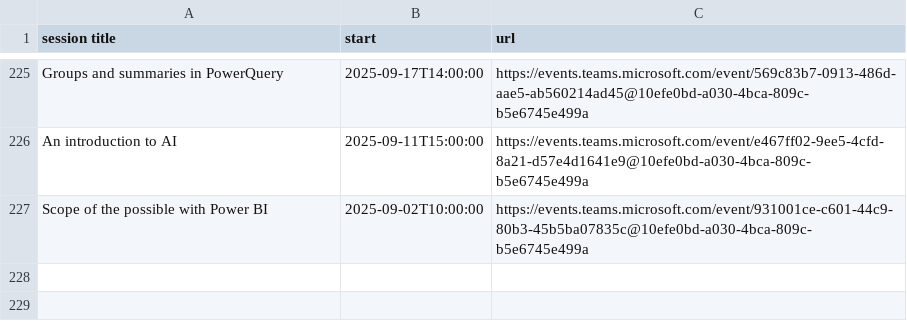
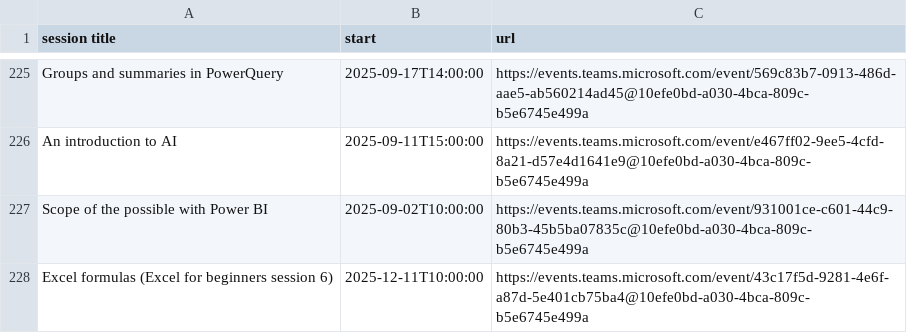
Before and after one commit to NES-DEW/KIND-training, a CSV file: data/training_schedule.csv, drawn as a sheet; only a part is shown, gaps mark what is left out; the diff names each change by its address in the sheet, - before the commit and + after, or states it on an @@ line.

Commit message:
experimental excel session added

```diff
--- a/data/training_schedule.csv
+++ b/data/training_schedule.csv
+row 228: Excel formulas (Excel for beginners session 6) | 2025-12-11T10:00:00 | https://events.teams.microsoft.com/event/43c17f5d-9281-4e6f-a87d-5e401cb75ba4@10efe0bd-a030-4bca-809c-b5e6745e499a
```
